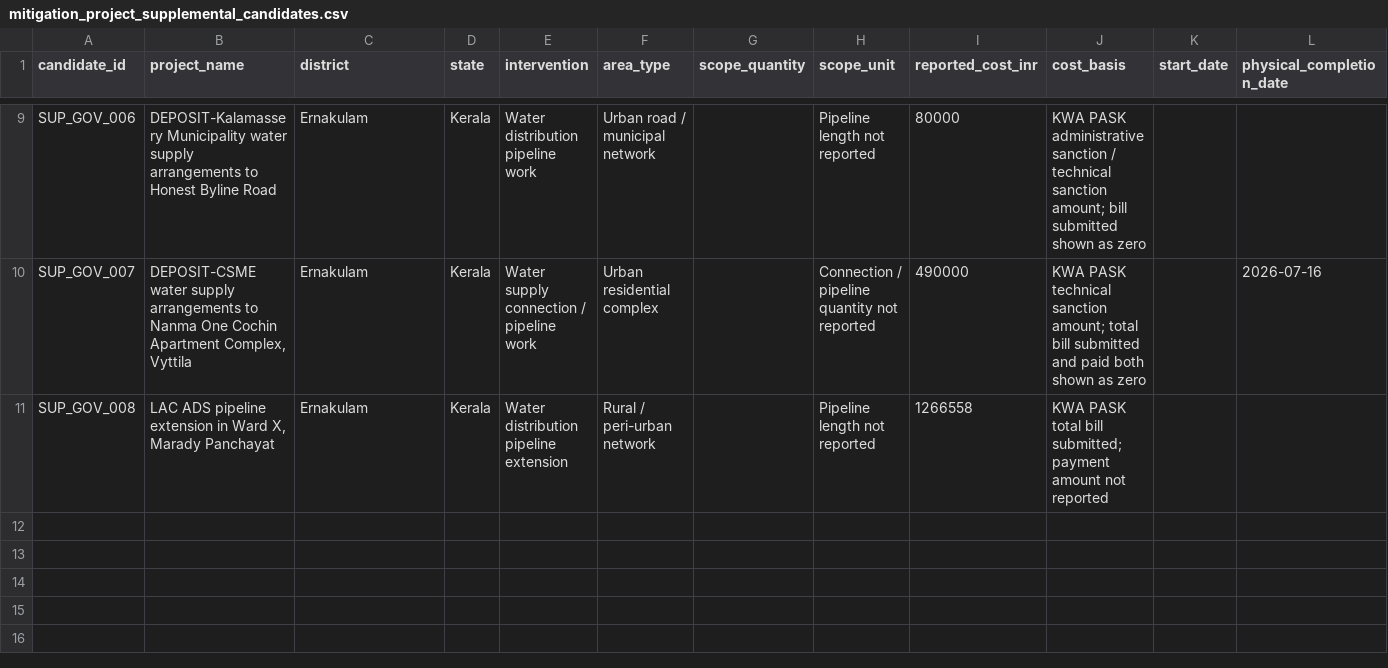
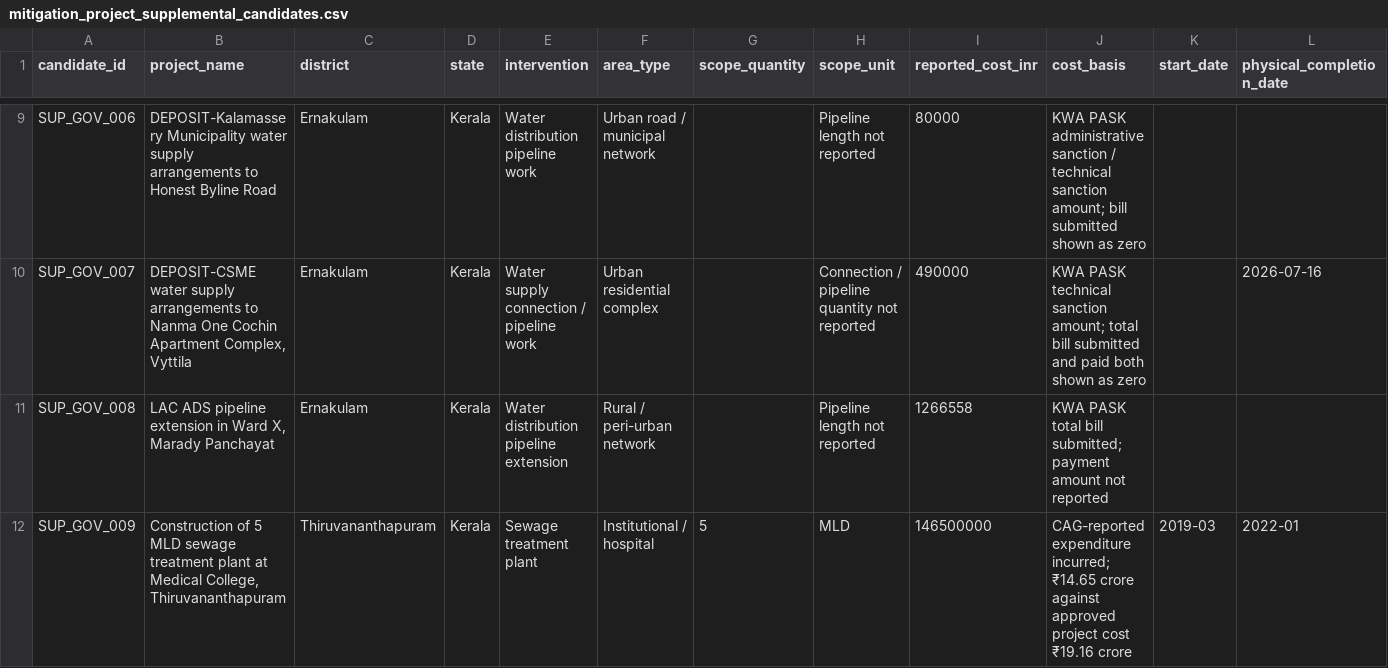
Before and after one commit to joelaugustin010/AI_RESILIENCE, a CSV file: data/reference/mitigation_project_supplemental_candidates.csv, drawn as a sheet; only a part is shown, gaps mark what is left out; rows hold the shown columns only; the diff names each change by its address in the sheet, - before the commit and + after, or states it on an @@ line.

Commit message:
Add CAG-audited Medical College STP evidence lead

```diff
--- a/data/reference/mitigation_project_supplemental_candidates.csv
+++ b/data/reference/mitigation_project_supplemental_candidates.csv
+row 12: SUP_GOV_009 | Construction of 5 MLD sewage treatment plant at Medical College, Thiruvananthapuram | Thiruvananthapuram | Kerala | Sewage treatment plant | Institutional / hospital | 5 | MLD | 146500000 | CAG-reported expenditure incurred; ₹14.65 crore against approved project cost ₹19.16 crore | 2019-03 | 2022-01
```
